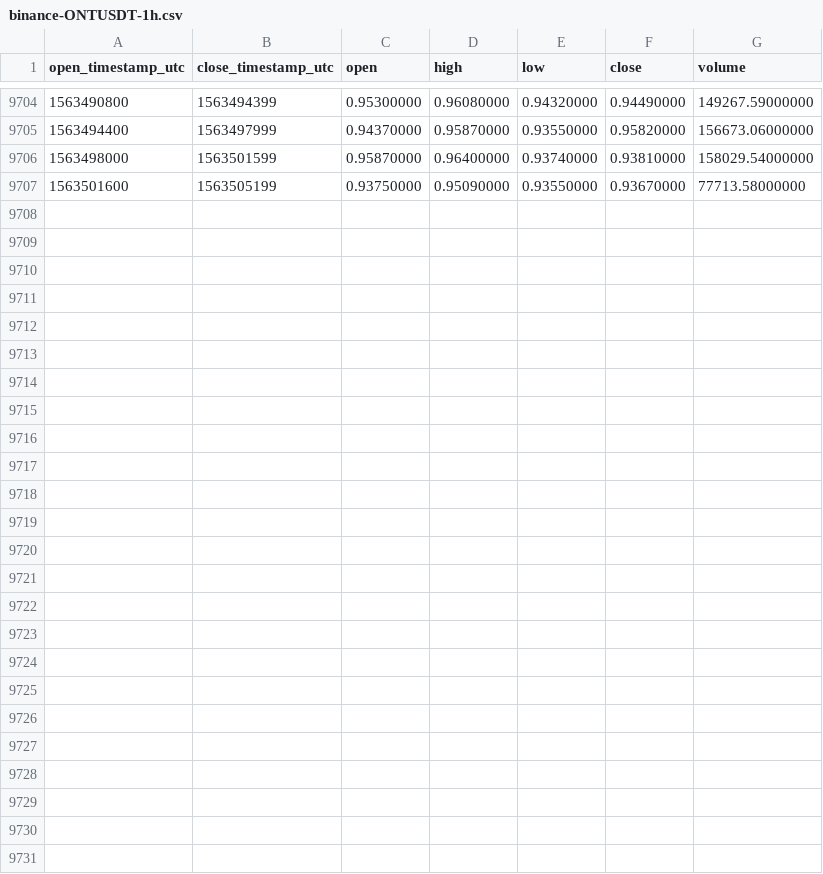
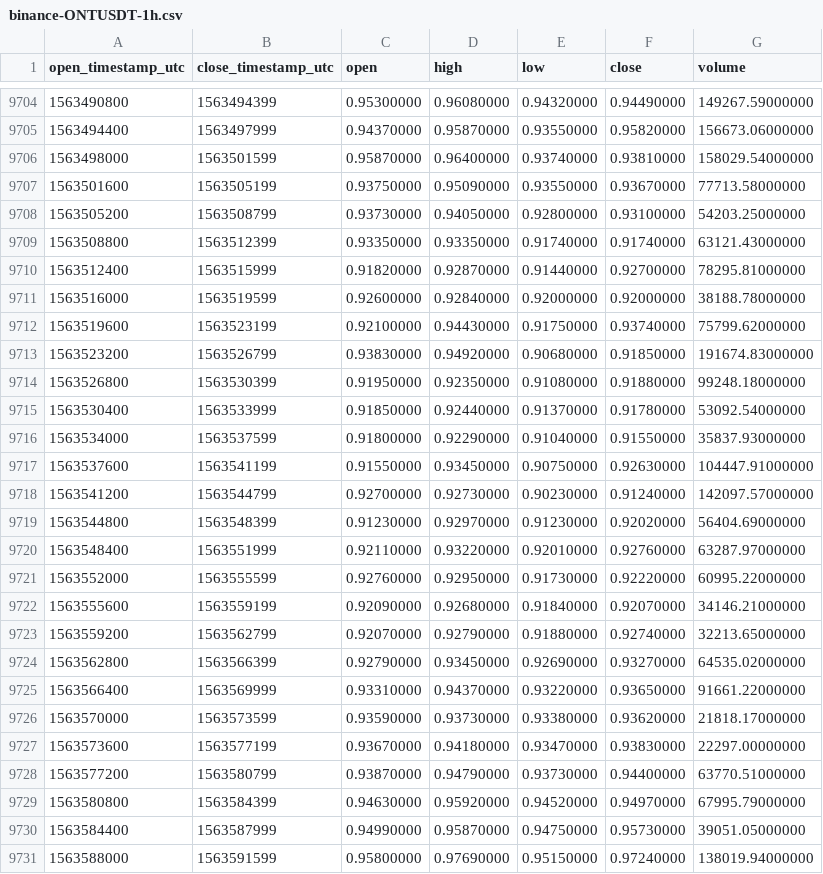
Before and after one commit to cryptobigbro/binance-ONTUSDT, a CSV file: binance-ONTUSDT-1h.csv, drawn as a sheet; only a part is shown, gaps mark what is left out.

Commit message:
Update OHLCV data.

```diff
--- a/binance-ONTUSDT-1h.csv
+++ b/binance-ONTUSDT-1h.csv
@@ -9707 +9707,25 @@ open_timestamp_utc,close_timestamp_utc,open,high,low,close,volume
 1563501600,1563505199,0.93750000,0.95090000,0.93550000,0.93670000,77713.58000000
+1563505200,1563508799,0.93730000,0.94050000,0.92800000,0.93100000,54203.25000000
+1563508800,1563512399,0.93350000,0.93350000,0.91740000,0.91740000,63121.43000000
+1563512400,1563515999,0.91820000,0.92870000,0.91440000,0.92700000,78295.81000000
+1563516000,1563519599,0.92600000,0.92840000,0.92000000,0.92000000,38188.78000000
+1563519600,1563523199,0.92100000,0.94430000,0.91750000,0.93740000,75799.62000000
+1563523200,1563526799,0.93830000,0.94920000,0.90680000,0.91850000,191674.83000000
+1563526800,1563530399,0.91950000,0.92350000,0.91080000,0.91880000,99248.18000000
+1563530400,1563533999,0.91850000,0.92440000,0.91370000,0.91780000,53092.54000000
+1563534000,1563537599,0.91800000,0.92290000,0.91040000,0.91550000,35837.93000000
+1563537600,1563541199,0.91550000,0.93450000,0.90750000,0.92630000,104447.91000000
+1563541200,1563544799,0.92700000,0.92730000,0.90230000,0.91240000,142097.57000000
+1563544800,1563548399,0.91230000,0.92970000,0.91230000,0.92020000,56404.69000000
+1563548400,1563551999,0.92110000,0.93220000,0.92010000,0.92760000,63287.97000000
+1563552000,1563555599,0.92760000,0.92950000,0.91730000,0.92220000,60995.22000000
+1563555600,1563559199,0.92090000,0.92680000,0.91840000,0.92070000,34146.21000000
+1563559200,1563562799,0.92070000,0.92790000,0.91880000,0.92740000,32213.65000000
+1563562800,1563566399,0.92790000,0.93450000,0.92690000,0.93270000,64535.02000000
+1563566400,1563569999,0.93310000,0.94370000,0.93220000,0.93650000,91661.22000000
+1563570000,1563573599,0.93590000,0.93730000,0.93380000,0.93620000,21818.17000000
+1563573600,1563577199,0.93670000,0.94180000,0.93470000,0.93830000,22297.00000000
+1563577200,1563580799,0.93870000,0.94790000,0.93730000,0.94400000,63770.51000000
+1563580800,1563584399,0.94630000,0.95920000,0.94520000,0.94970000,67995.79000000
+1563584400,1563587999,0.94990000,0.95870000,0.94750000,0.95730000,39051.05000000
+1563588000,1563591599,0.95800000,0.97690000,0.95150000,0.97240000,138019.94000000
```
Also changed, not shown: binance-ONTUSDT-1d.csv.
